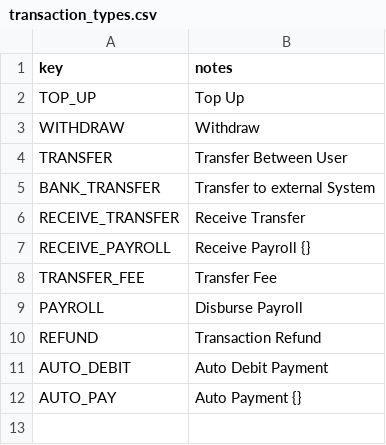
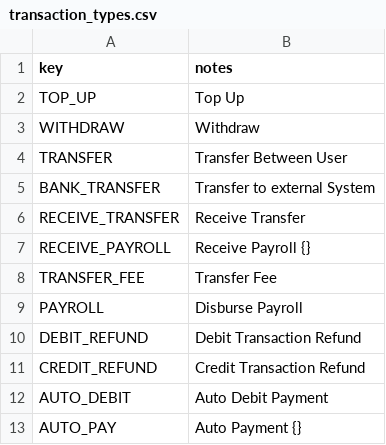
Before and after one commit to vousmeevoyez/wallet, a CSV file: data/transaction_types.csv, drawn as a sheet.

```diff
--- a/data/transaction_types.csv
+++ b/data/transaction_types.csv
@@ -9,3 +9,4 @@ TRANSFER_FEE;Transfer Fee
 PAYROLL;Disburse Payroll
-REFUND;Transaction Refund
+DEBIT_REFUND;Debit Transaction Refund
+CREDIT_REFUND;Credit Transaction Refund
 AUTO_DEBIT;Auto Debit Payment
```
Also changed, not shown: data/transaction_notes.csv, 26 other files.
